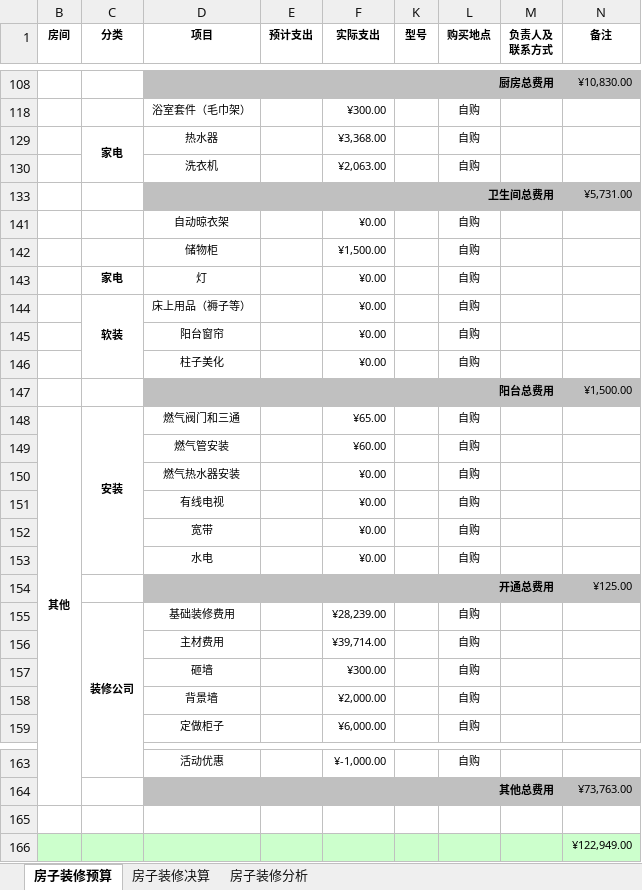
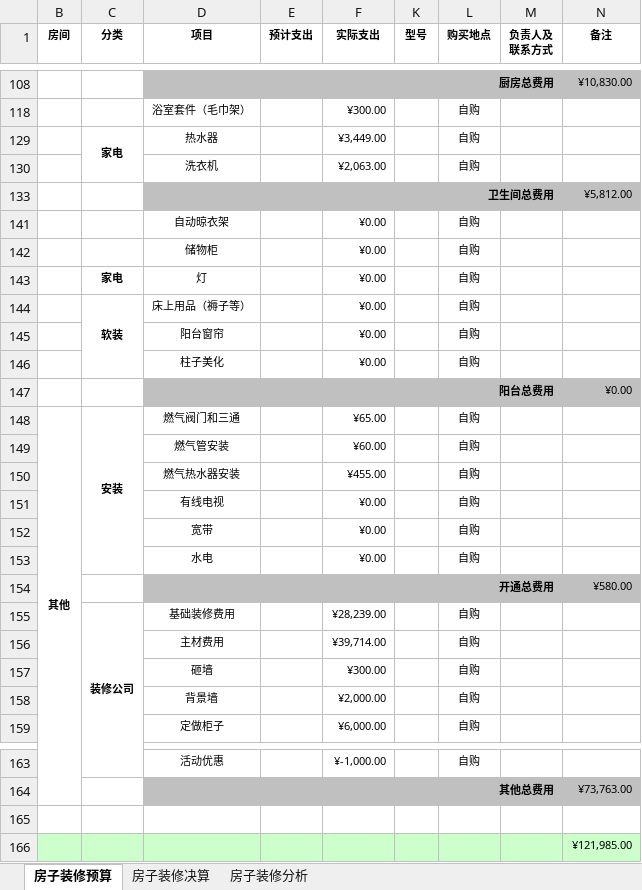
Before and after one commit to Patrick-Wang/PrivateFTP, an Excel workbook: other/我的装修预算.xlsx, sheet 房子装修预算, drawn as a sheet; only a part is shown, gaps mark what is left out; values as stored, in another font and other column widths than the file's, no borders; the diff names each change by its address in the sheet, - before the commit and + after, or states it on an @@ line.

Commit message:
yusuan

```diff
--- a/other/我的装修预算.xlsx (sheet 房子装修预算)
+++ b/other/我的装修预算.xlsx (sheet 房子装修预算)
-F129 (实际支出): ¥3,368.00
+F129 (实际支出): ¥3,449.00
-N133 (备注): ¥5,731.00
+N133 (备注): ¥5,812.00
-F142 (实际支出): ¥1,500.00
+F142 (实际支出): ¥0.00
-N147 (备注): ¥1,500.00
+N147 (备注): ¥0.00
-F150 (实际支出): ¥0.00
+F150 (实际支出): ¥455.00
-N154 (备注): ¥125.00
+N154 (备注): ¥580.00
-N166 (备注): ¥122,949.00
+N166 (备注): ¥121,985.00
```
Also changed, not shown: hidden cells, charts or pictures.
